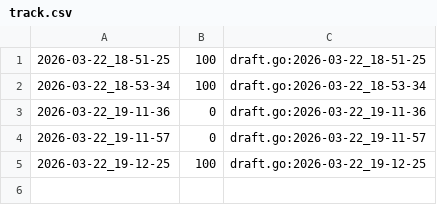
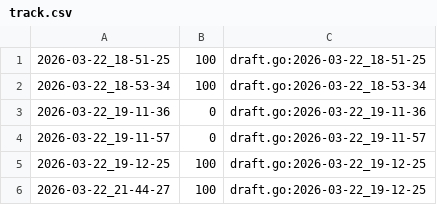
Before and after one commit to qxcode-course/ed-ter-bloco-a-izabelbrito, a CSV file: .tko/track/ed@casais/track.csv, drawn as a sheet; the diff names each change by its address in the sheet, - before the commit and + after, or states it on an @@ line.

Commit message:
questao casais na arca

```diff
--- a/.tko/track/ed@casais/track.csv
+++ b/.tko/track/ed@casais/track.csv
+row 6: 2026-03-22_21-44-27 | 100 | draft.go:2026-03-22_19-12-25
```
Also changed, not shown: 3 other files.
